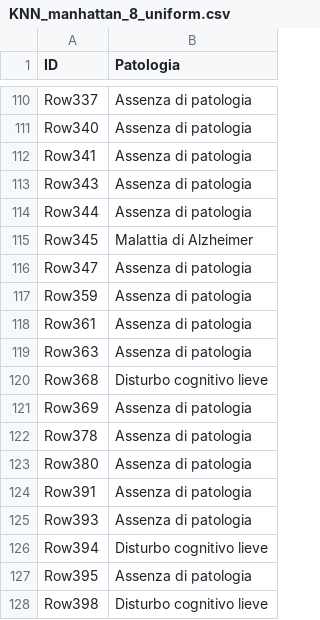
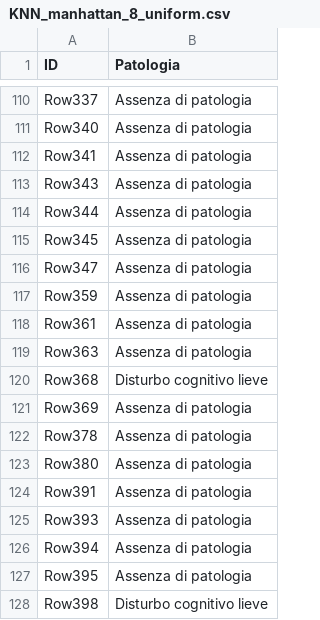
Before and after one commit to GuidoDC97/DM, a CSV file: KNN_manhattan_8_uniform.csv, drawn as a sheet; only a part is shown, gaps mark what is left out; the diff covers the shown part only.

```diff
--- a/KNN_manhattan_8_uniform.csv
+++ b/KNN_manhattan_8_uniform.csv
@@ -114,3 +114,3 @@ Row343,Assenza di patologia
 Row344,Assenza di patologia
-Row345,Malattia di Alzheimer
+Row345,Assenza di patologia
 Row347,Assenza di patologia
@@ -125,3 +125,3 @@ Row391,Assenza di patologia
 Row393,Assenza di patologia
-Row394,Disturbo cognitivo lieve
+Row394,Assenza di patologia
 Row395,Assenza di patologia
```
Also changed, not shown: 15 edited cells elsewhere in this file, 1 other file.
